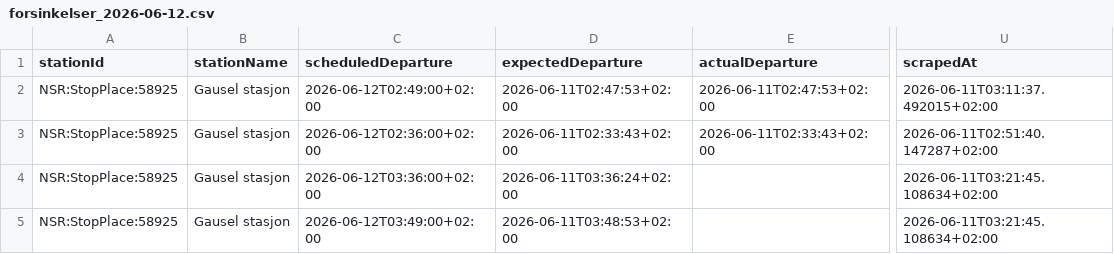
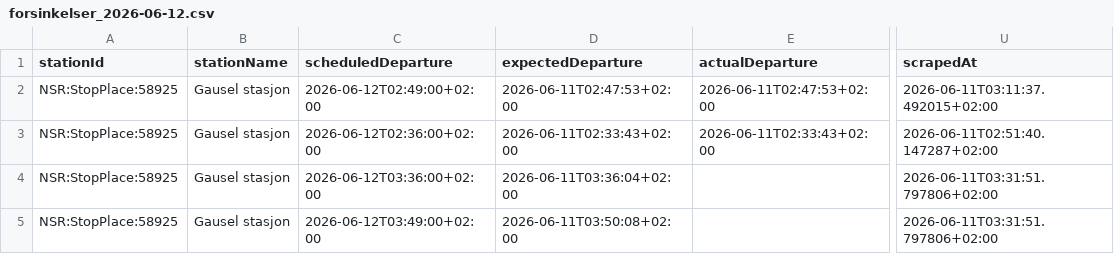
Before and after one commit to simenoddenhansen/togtider, a CSV file: data_collection/history/forsinkelser_2026-06-12.csv, drawn as a sheet; only a part is shown, gaps mark what is left out; the diff names each change by its address in the sheet, - before the commit and + after, or states it on an @@ line.

```diff
--- a/data_collection/history/forsinkelser_2026-06-12.csv
+++ b/data_collection/history/forsinkelser_2026-06-12.csv
-D4 (expectedDeparture): 2026-06-11T03:36:24+02:00
+D4 (expectedDeparture): 2026-06-11T03:36:04+02:00
-U4:U5 (scrapedAt): 2026-06-11T03:21:45.108634+02:00
+U4:U5 (scrapedAt): 2026-06-11T03:31:51.797806+02:00
-D5 (expectedDeparture): 2026-06-11T03:48:53+02:00
+D5 (expectedDeparture): 2026-06-11T03:50:08+02:00
```
Also changed, not shown: 2 other files.
